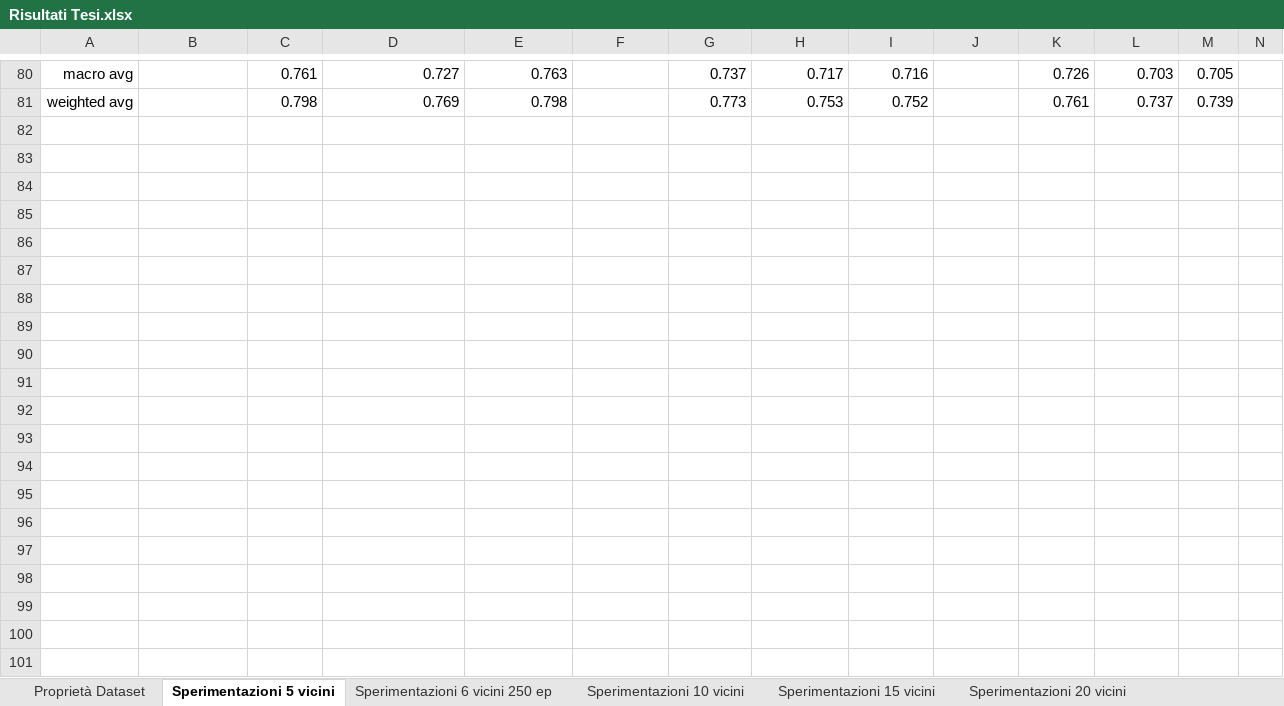
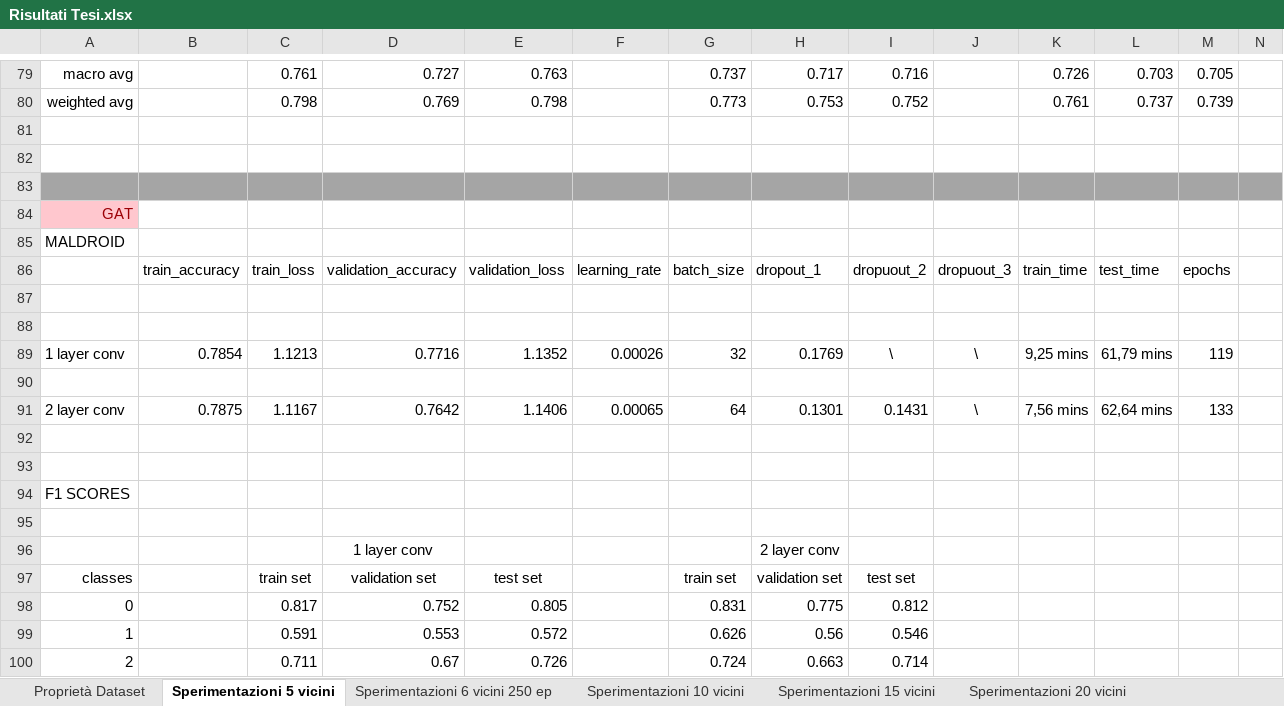
Before and after one commit to TheBlakeOmega/Tesi_Magistrale, an Excel workbook: results/Risultati Tesi.xlsx, sheet Sperimentazioni 5 vicini, drawn as a sheet; only a part is shown, gaps mark what is left out; values as stored, in another font and other column widths than the file's, no borders; rows hold the shown columns only; the diff covers the shown part only; the diff names each change by its address in the sheet, - before the commit and + after, or states it on an @@ line.

Commit message:
results of experiments with 5 neighbors with MALDROID-GAT and MALMEM-GAT

```diff
--- a/results/Risultati Tesi.xlsx (sheet Sperimentazioni 5 vicini)
+++ b/results/Risultati Tesi.xlsx (sheet Sperimentazioni 5 vicini)
+row 81: (empty)
+row 82: (empty)
+row 83: (empty)
+row 84: GAT
+row 85: MALDROID
+row 86:  | train_accuracy | train_loss | validation_accuracy | validation_loss | learning_rate | batch_size | dropout_1 | dropuout_2 | dropuout_3 | train_time | test_time | epochs
+row 87: (empty)
+row 88: (empty)
+row 89: 1 layer conv | 0.7854 | 1.1213 | 0.7716 | 1.1352 | 0.00026 | 32 | 0.1769 | \ | \ | 9,25 mins | 61,79 mins | 119
+row 90: (empty)
+row 91: 2 layer conv | 0.7875 | 1.1167 | 0.7642 | 1.1406 | 0.00065 | 64 | 0.1301 | 0.1431 | \ | 7,56 mins | 62,64 mins | 133
+row 92: (empty)
+row 93: (empty)
+row 94: F1 SCORES
+row 95: (empty)
+row 96:  |  |  | 1 layer conv |  |  |  | 2 layer conv
+row 97: classes |  | train set | validation set | test set |  | train set | validation set | test set
+row 98: 0 |  | 0.817 | 0.752 | 0.805 |  | 0.831 | 0.775 | 0.812
+row 99: 1 |  | 0.591 | 0.553 | 0.572 |  | 0.626 | 0.56 | 0.546
+row 100: 2 |  | 0.711 | 0.67 | 0.726 |  | 0.724 | 0.663 | 0.714
```
Also changed, not shown: 30 added rows, 1 removed row, 3 edited cells and cell formats elsewhere in this sheet, sheet Sperimentazioni 10 vicini, 36 other files.
